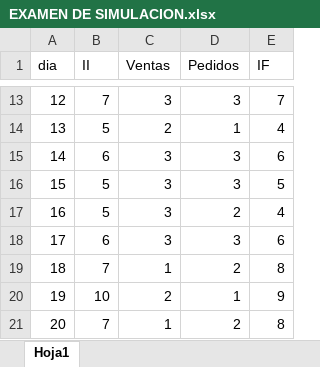
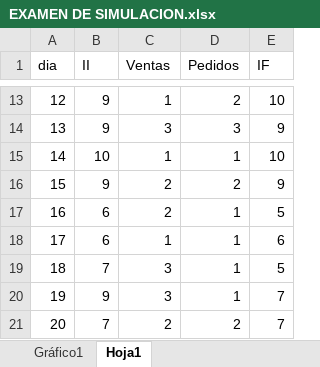
Before and after one commit to jhonnyDc/examen-, an Excel workbook: EXAMEN DE SIMULACION.xlsx, sheet Hoja1, drawn as a sheet; only a part is shown, gaps mark what is left out; values as stored, in another font and other column widths than the file's, no borders; charts and pictures not drawn; the diff covers the shown part only; the diff names each change by its address in the sheet, - before the commit and + after, or states it on an @@ line.

```diff
--- a/EXAMEN DE SIMULACION.xlsx (sheet Hoja1)
+++ b/EXAMEN DE SIMULACION.xlsx (sheet Hoja1)
+sheet tab: Gráfico1
-B13 (II): 7
+B13 (II): 9
-C13 (Ventas): 3
+C13 (Ventas): 1
-D13 (Pedidos): 3
+D13 (Pedidos): 2
-E13 (IF): 7
+E13 (IF): 10
-B14 (II): 5
+B14 (II): 9
-C14 (Ventas): 2
+C14 (Ventas): 3
-D14 (Pedidos): 1
+D14 (Pedidos): 3
-E14 (IF): 4
+E14 (IF): 9
-B15 (II): 6
+B15 (II): 10
-C15 (Ventas): 3
+C15 (Ventas): 1
-D15 (Pedidos): 3
+D15 (Pedidos): 1
-E15 (IF): 6
+E15 (IF): 10
-B16 (II): 5
+B16 (II): 9
-C16:C17 (Ventas): 3
+C16:C17 (Ventas): 2
-D16 (Pedidos): 3
+D16 (Pedidos): 2
-E16 (IF): 5
+E16 (IF): 9
-B17 (II): 5
+B17 (II): 6
-D17 (Pedidos): 2
+D17 (Pedidos): 1
-E17 (IF): 4
+E17 (IF): 5
-C18 (Ventas): 3
+C18 (Ventas): 1
-D18 (Pedidos): 3
+D18 (Pedidos): 1
-C19 (Ventas): 1
+C19 (Ventas): 3
-D19 (Pedidos): 2
+D19 (Pedidos): 1
-E19 (IF): 8
+E19 (IF): 5
-B20 (II): 10
+B20 (II): 9
-C20 (Ventas): 2
+C20 (Ventas): 3
-E20 (IF): 9
+E20 (IF): 7
-C21 (Ventas): 1
+C21 (Ventas): 2
-E21 (IF): 8
+E21 (IF): 7
```
Also changed, not shown: 68 edited cells elsewhere in this sheet, charts or pictures.
